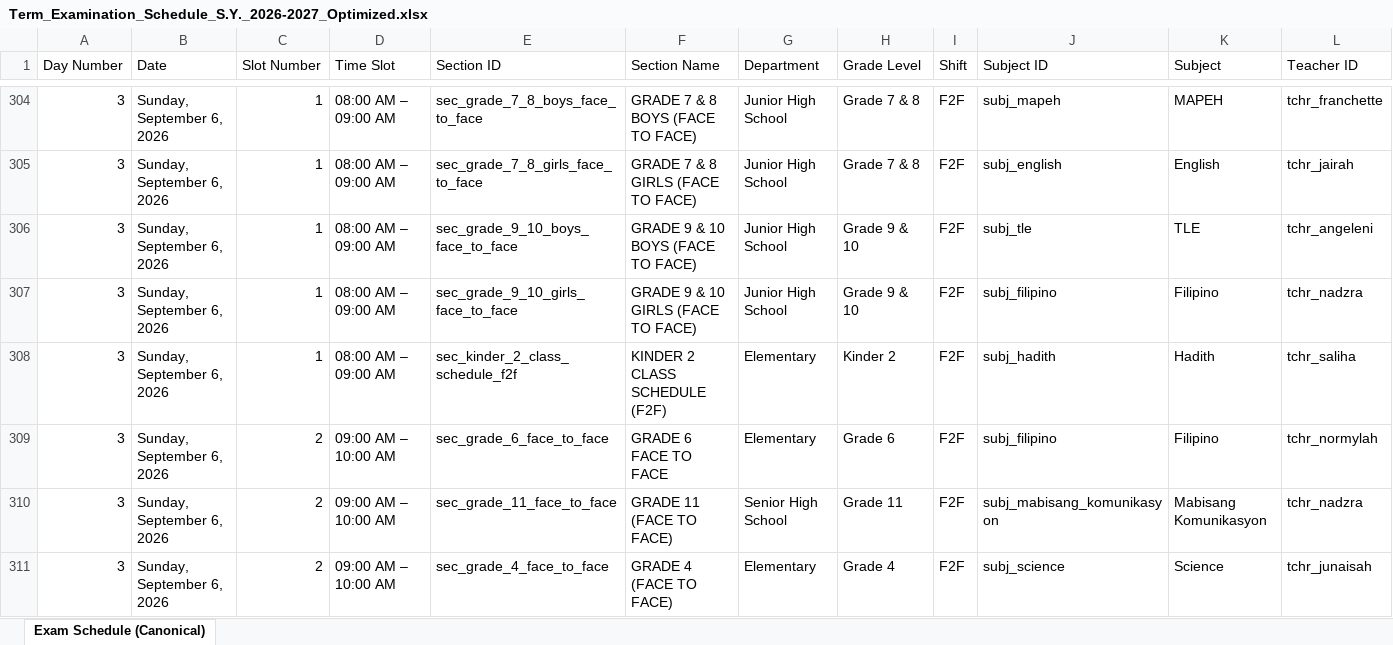
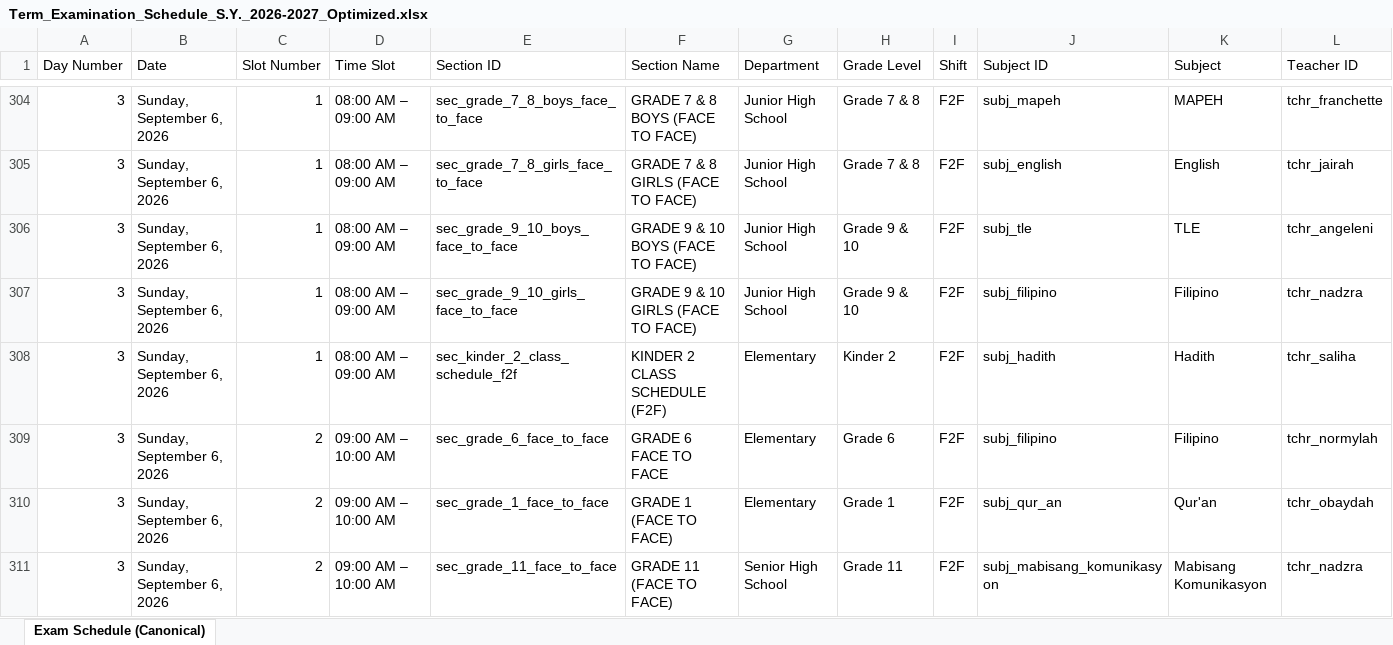
Before and after one commit to zhairel/AMIS-Exam-Scheduler, an Excel workbook: Term_Examination_Schedule_S.Y._2026-2027_Optimized.xlsx, sheet Exam Schedule (Canonical), drawn as a sheet; only a part is shown, gaps mark what is left out; the shorter side is filled out with more unchanged rows; values as stored, in another font and other column widths than the file's, no borders; rows hold the shown columns only; the diff covers the shown part only; the diff names each change by its address in the sheet, - before the commit and + after, or states it on an @@ line.

Commit message:
fix: compact Grade 1 and Grade 2 F2F exams

```diff
--- a/Term_Examination_Schedule_S.Y._2026-2027_Optimized.xlsx (sheet Exam Schedule (Canonical))
+++ b/Term_Examination_Schedule_S.Y._2026-2027_Optimized.xlsx (sheet Exam Schedule (Canonical))
+row 310: 3 | Sunday, September 6, 2026 | 2 | 09:00 AM – 10:00 AM | sec_grade_1_face_to_face | GRADE 1 (FACE TO FACE) | Elementary | Grade 1 | F2F | subj_qur_an | Qur'an | tchr_obaydah
```
Also changed, not shown: 3 added rows and 4 removed rows elsewhere in this sheet, 9 other files.
